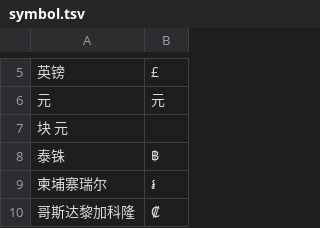
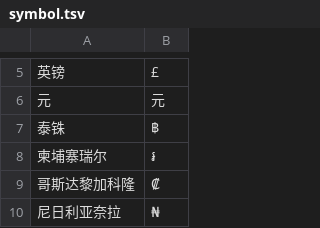
Before and after one commit to liuwenchang/WeTextProcessing, a TSV file: itn/chinese/data/money/symbol.tsv, drawn as a sheet; only a part is shown, gaps mark what is left out; the shorter side is filled out with more unchanged rows; the diff names each change by its address in the sheet, - before the commit and + after, or states it on an @@ line.

Commit message:
Update symbol.tsv

```diff
--- a/itn/chinese/data/money/symbol.tsv
+++ b/itn/chinese/data/money/symbol.tsv
-row 7: 块 元
```
